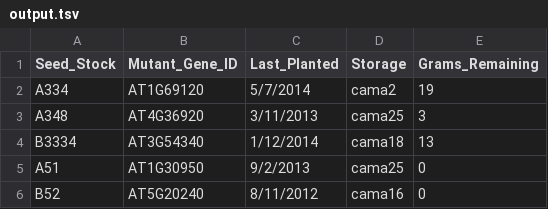
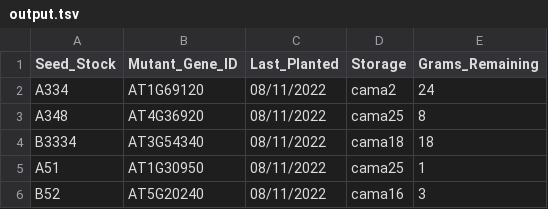
Before and after one commit to abarrenos/Assignment_Answers, a TSV file: Assignment_1-Creating_objects/files/output.tsv, drawn as a sheet.

Commit message:
final assignment upload

```diff
--- a/Assignment_1-Creating_objects/files/output.tsv
+++ b/Assignment_1-Creating_objects/files/output.tsv
@@ -1,6 +1,6 @@
 Seed_Stock	Mutant_Gene_ID	Last_Planted	Storage	Grams_Remaining
-A334	AT1G69120	5/7/2014	cama2	19
-A348	AT4G36920	3/11/2013	cama25	3
-B3334	AT3G54340	1/12/2014	cama18	13
-A51	AT1G30950	9/2/2013	cama25	0
-B52	AT5G20240	8/11/2012	cama16	0
+A334	AT1G69120	08/11/2022	cama2	24
+A348	AT4G36920	08/11/2022	cama25	8
+B3334	AT3G54340	08/11/2022	cama18	18
+A51	AT1G30950	08/11/2022	cama25	1
+B52	AT5G20240	08/11/2022	cama16	3
```
Also changed, not shown: 6 other files.
